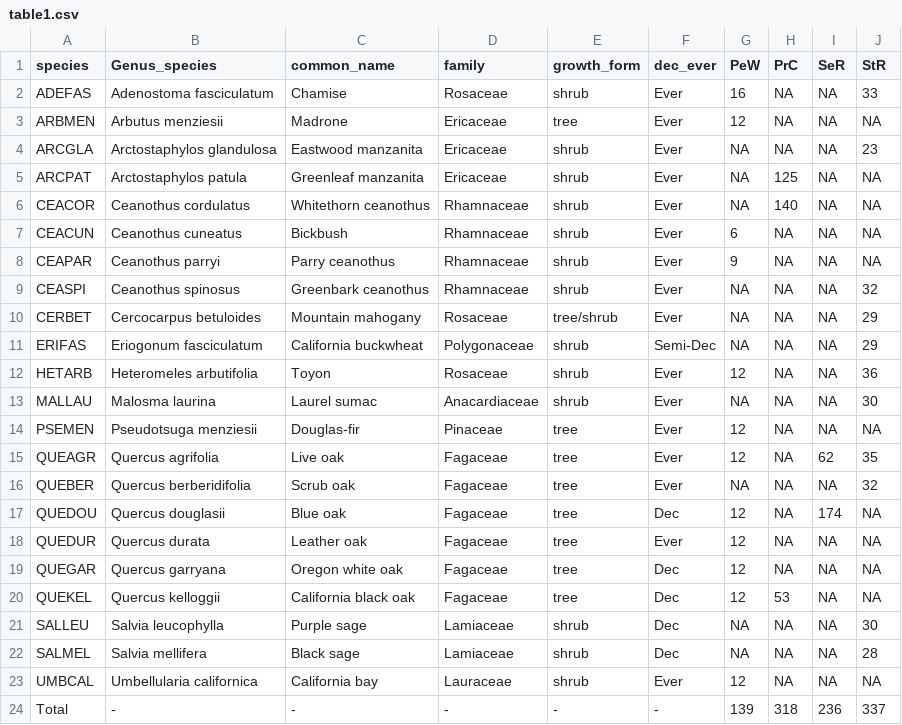
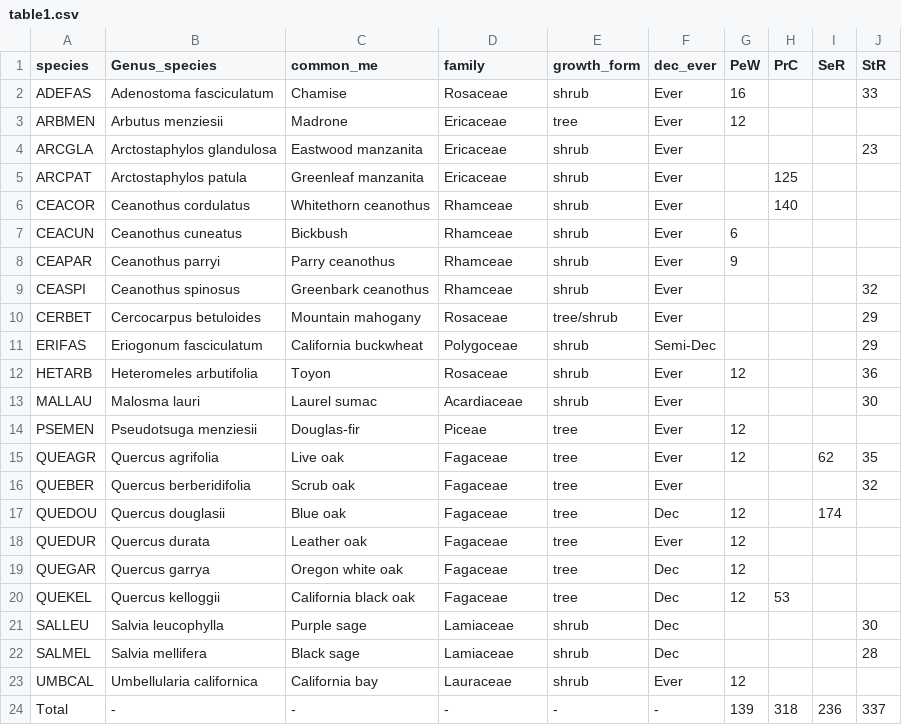
Before and after one commit to dackerly/PepperwoodLFM, a CSV file: results/figures/table1.csv, drawn as a sheet.

```diff
--- a/results/figures/table1.csv
+++ b/results/figures/table1.csv
@@ -1,24 +1,24 @@
-species,Genus_species,common_name,family,growth_form,dec_ever,PeW,PrC,SeR,StR
-ADEFAS,Adenostoma fasciculatum,Chamise,Rosaceae,shrub,Ever,16,NA,NA,33
-ARBMEN,Arbutus menziesii,Madrone,Ericaceae,tree,Ever,12,NA,NA,NA
-ARCGLA,Arctostaphylos glandulosa,Eastwood manzanita,Ericaceae,shrub,Ever,NA,NA,NA,23
-ARCPAT,Arctostaphylos patula,Greenleaf manzanita,Ericaceae,shrub,Ever,NA,125,NA,NA
-CEACOR,Ceanothus cordulatus,Whitethorn ceanothus,Rhamnaceae,shrub,Ever,NA,140,NA,NA
-CEACUN,Ceanothus cuneatus,Bickbush,Rhamnaceae,shrub,Ever,6,NA,NA,NA
-CEAPAR,Ceanothus parryi,Parry ceanothus,Rhamnaceae,shrub,Ever,9,NA,NA,NA
-CEASPI,Ceanothus spinosus,Greenbark ceanothus,Rhamnaceae,shrub,Ever,NA,NA,NA,32
-CERBET,Cercocarpus betuloides,Mountain mahogany,Rosaceae,tree/shrub,Ever,NA,NA,NA,29
-ERIFAS,Eriogonum fasciculatum,California buckwheat,Polygonaceae,shrub,Semi-Dec,NA,NA,NA,29
-HETARB,Heteromeles arbutifolia,Toyon,Rosaceae,shrub,Ever,12,NA,NA,36
-MALLAU,Malosma laurina,Laurel sumac,Anacardiaceae,shrub,Ever,NA,NA,NA,30
-PSEMEN,Pseudotsuga menziesii,Douglas-fir,Pinaceae,tree,Ever,12,NA,NA,NA
-QUEAGR,Quercus agrifolia,Live oak,Fagaceae,tree,Ever,12,NA,62,35
-QUEBER,Quercus berberidifolia,Scrub oak,Fagaceae,tree,Ever,NA,NA,NA,32
-QUEDOU,Quercus douglasii,Blue oak,Fagaceae,tree,Dec,12,NA,174,NA
-QUEDUR,Quercus durata,Leather oak,Fagaceae,tree,Ever,12,NA,NA,NA
-QUEGAR,Quercus garryana,Oregon white oak,Fagaceae,tree,Dec,12,NA,NA,NA
-QUEKEL,Quercus kelloggii,California black oak,Fagaceae,tree,Dec,12,53,NA,NA
-SALLEU,Salvia leucophylla,Purple sage,Lamiaceae,shrub,Dec,NA,NA,NA,30
-SALMEL,Salvia mellifera,Black sage,Lamiaceae,shrub,Dec,NA,NA,NA,28
-UMBCAL,Umbellularia californica,California bay,Lauraceae,shrub,Ever,12,NA,NA,NA
+species,Genus_species,common_me,family,growth_form,dec_ever,PeW,PrC,SeR,StR
+ADEFAS,Adenostoma fasciculatum,Chamise,Rosaceae,shrub,Ever,16,,,33
+ARBMEN,Arbutus menziesii,Madrone,Ericaceae,tree,Ever,12,,,
+ARCGLA,Arctostaphylos glandulosa,Eastwood manzanita,Ericaceae,shrub,Ever,,,,23
+ARCPAT,Arctostaphylos patula,Greenleaf manzanita,Ericaceae,shrub,Ever,,125,,
+CEACOR,Ceanothus cordulatus,Whitethorn ceanothus,Rhamceae,shrub,Ever,,140,,
+CEACUN,Ceanothus cuneatus,Bickbush,Rhamceae,shrub,Ever,6,,,
+CEAPAR,Ceanothus parryi,Parry ceanothus,Rhamceae,shrub,Ever,9,,,
+CEASPI,Ceanothus spinosus,Greenbark ceanothus,Rhamceae,shrub,Ever,,,,32
+CERBET,Cercocarpus betuloides,Mountain mahogany,Rosaceae,tree/shrub,Ever,,,,29
+ERIFAS,Eriogonum fasciculatum,California buckwheat,Polygoceae,shrub,Semi-Dec,,,,29
+HETARB,Heteromeles arbutifolia,Toyon,Rosaceae,shrub,Ever,12,,,36
+MALLAU,Malosma lauri,Laurel sumac,Acardiaceae,shrub,Ever,,,,30
+PSEMEN,Pseudotsuga menziesii,Douglas-fir,Piceae,tree,Ever,12,,,
+QUEAGR,Quercus agrifolia,Live oak,Fagaceae,tree,Ever,12,,62,35
+QUEBER,Quercus berberidifolia,Scrub oak,Fagaceae,tree,Ever,,,,32
+QUEDOU,Quercus douglasii,Blue oak,Fagaceae,tree,Dec,12,,174,
+QUEDUR,Quercus durata,Leather oak,Fagaceae,tree,Ever,12,,,
+QUEGAR,Quercus garrya,Oregon white oak,Fagaceae,tree,Dec,12,,,
+QUEKEL,Quercus kelloggii,California black oak,Fagaceae,tree,Dec,12,53,,
+SALLEU,Salvia leucophylla,Purple sage,Lamiaceae,shrub,Dec,,,,30
+SALMEL,Salvia mellifera,Black sage,Lamiaceae,shrub,Dec,,,,28
+UMBCAL,Umbellularia californica,California bay,Lauraceae,shrub,Ever,12,,,
 Total,-,-,-,-,-,139,318,236,337
```
Also changed, not shown: results/figures/tableSX_ints_coefs.csv, 14 other files.
